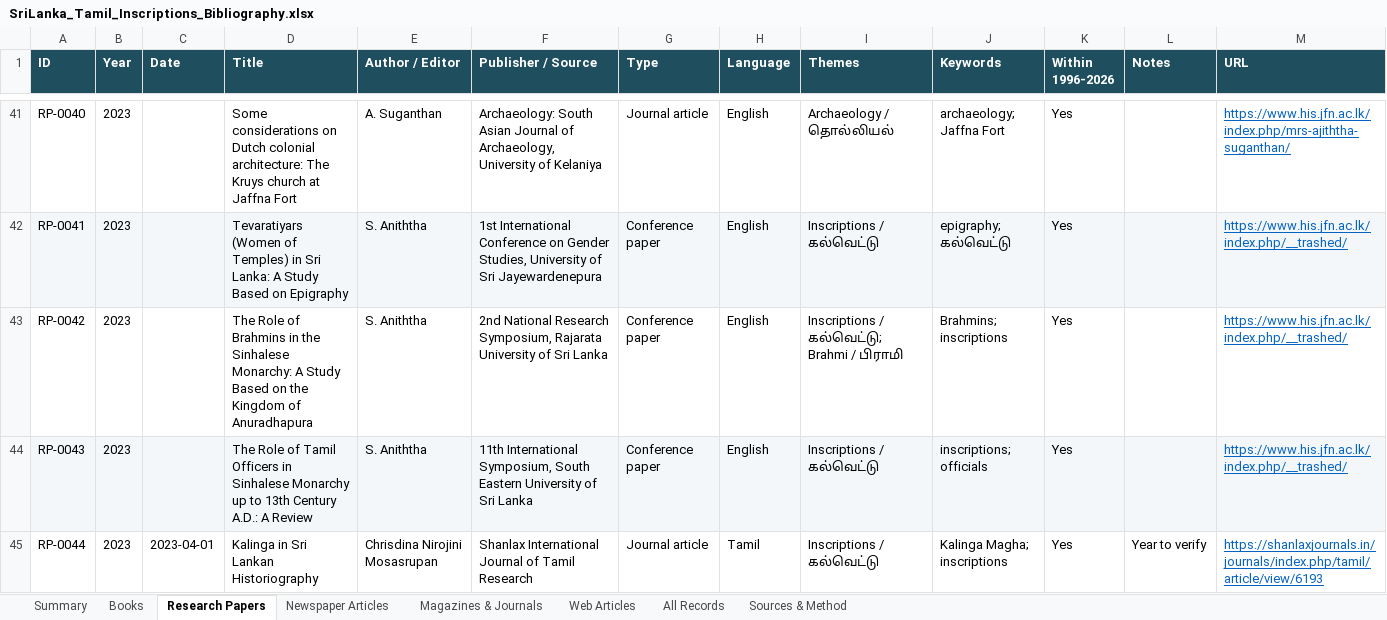
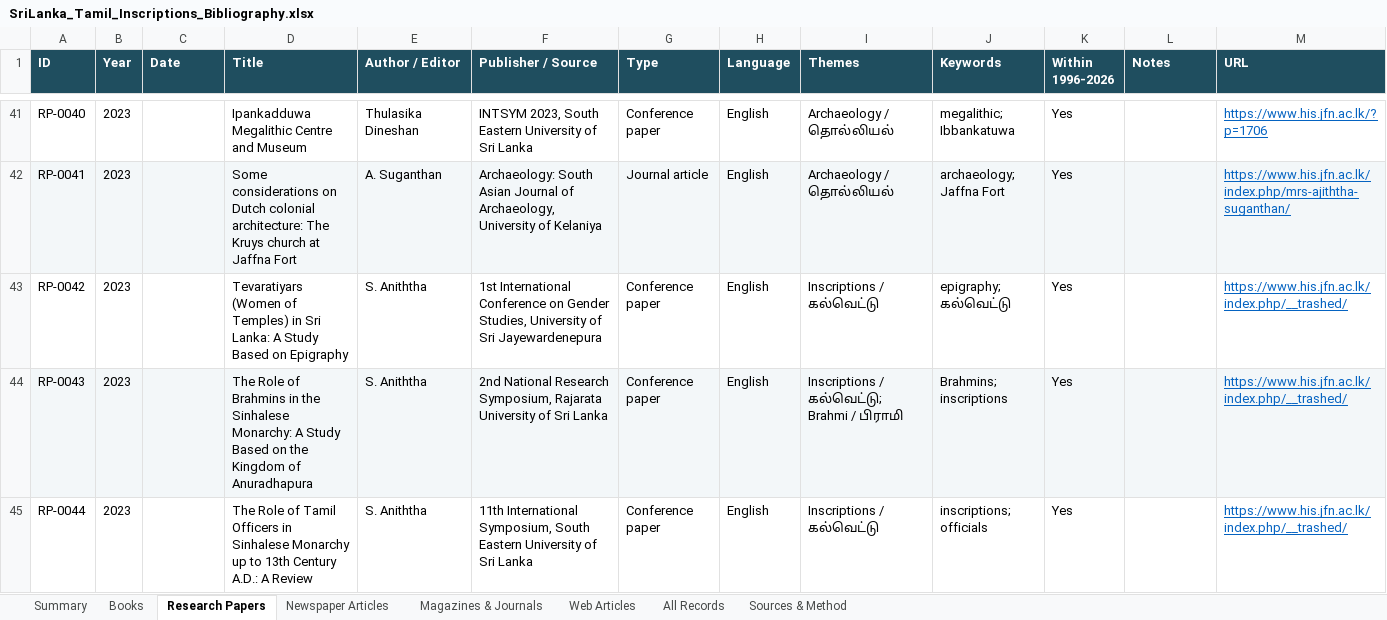
Before and after one commit to Udhayan26/srilanka-tamil-inscriptions-bibliography, an Excel workbook: output/SriLanka_Tamil_Inscriptions_Bibliography.xlsx, sheet Research Papers, drawn as a sheet; only a part is shown, gaps mark what is left out; values as stored, in another font and other column widths than the file's, no borders; the diff covers the shown part only; the diff names each change by its address in the sheet, - before the commit and + after, or states it on an @@ line.

```diff
--- a/output/SriLanka_Tamil_Inscriptions_Bibliography.xlsx (sheet Research Papers)
+++ b/output/SriLanka_Tamil_Inscriptions_Bibliography.xlsx (sheet Research Papers)
-D41 (Title): Some considerations on Dutch colonial architecture: The Kruys church at Jaffna Fort
+D41 (Title): Ipankadduwa Megalithic Centre and Museum
-E41 (Author / Editor): A. Suganthan
+E41 (Author / Editor): Thulasika Dineshan
-F41 (Publisher / Source): Archaeology: South Asian Journal of Archaeology, University of Kelaniya
+F41 (Publisher / Source): INTSYM 2023, South Eastern University of Sri Lanka
-G41 (Type): Journal article
+G41 (Type): Conference paper
-J41 (Keywords): archaeology; Jaffna Fort
+J41 (Keywords): megalithic; Ibbankatuwa
-M41 (URL): https://www.his.jfn.ac.lk/index.php/mrs-ajiththa-suganthan/
+M41 (URL): https://www.his.jfn.ac.lk/?p=1706
-D42 (Title): Tevaratiyars (Women of Temples) in Sri Lanka: A Study Based on Epigraphy
+D42 (Title): Some considerations on Dutch colonial architecture: The Kruys church at Jaffna Fort
-E42 (Author / Editor): S. Aniththa
+E42 (Author / Editor): A. Suganthan
-F42 (Publisher / Source): 1st International Conference on Gender Studies, University of Sri Jayewardenepura
+F42 (Publisher / Source): Archaeology: South Asian Journal of Archaeology, University of Kelaniya
-G42 (Type): Conference paper
+G42 (Type): Journal article
-I42 (Themes): Inscriptions / கல்வெட்டு
+I42 (Themes): Archaeology / தொல்லியல்
-J42 (Keywords): epigraphy; கல்வெட்டு
+J42 (Keywords): archaeology; Jaffna Fort
-M42 (URL): https://www.his.jfn.ac.lk/index.php/__trashed/
+M42 (URL): https://www.his.jfn.ac.lk/index.php/mrs-ajiththa-suganthan/
-D43 (Title): The Role of Brahmins in the Sinhalese Monarchy: A Study Based on the Kingdom of Anuradhapura
+D43 (Title): Tevaratiyars (Women of Temples) in Sri Lanka: A Study Based on Epigraphy
-F43 (Publisher / Source): 2nd National Research Symposium, Rajarata University of Sri Lanka
+F43 (Publisher / Source): 1st International Conference on Gender Studies, University of Sri Jayewardenepura
-I43 (Themes): Inscriptions / கல்வெட்டு; Brahmi / பிராமி
+I43 (Themes): Inscriptions / கல்வெட்டு
-J43 (Keywords): Brahmins; inscriptions
+J43 (Keywords): epigraphy; கல்வெட்டு
-D44 (Title): …Role of Tamil Officers in Sinhalese Monarchy up to 13th Century A.D.: A Review
+D44 (Title): …Role of Brahmins in the Sinhalese Monarchy: A Study Based on the Kingdom of Anuradhapura
-F44 (Publisher / Source): 11th International Symposium, South Eastern University of…
+F44 (Publisher / Source): 2nd National Research Symposium, Rajarata University of…
-I44 (Themes): Inscriptions / கல்வெட்டு
+I44 (Themes): Inscriptions / கல்வெட்டு; Brahmi / பிராமி
-J44 (Keywords): inscriptions; officials
+J44 (Keywords): Brahmins; inscriptions
-C45 (Date): 2023-04-01
+C45 (Date): (empty)
-D45 (Title): Kalinga in Sri Lankan Historiography
+D45 (Title): The Role of Tamil Officers in Sinhalese Monarchy up to 13th Century A.D.: A Review
-E45 (Author / Editor): Chrisdina Nirojini Mosasrupan
+E45 (Author / Editor): S. Aniththa
-F45 (Publisher / Source): Shanlax International Journal of Tamil Research
+F45 (Publisher / Source): 11th International Symposium, South Eastern University of Sri Lanka
-G45 (Type): Journal article
+G45 (Type): Conference paper
-H45 (Language): Tamil
+H45 (Language): English
-J45 (Keywords): Kalinga Magha; inscriptions
+J45 (Keywords): inscriptions; officials
-L45 (Notes): Year to verify
+L45 (Notes): (empty)
-M45 (URL): https://shanlaxjournals.in/journals/index.php/tamil/article/view/6193
+M45 (URL): https://www.his.jfn.ac.lk/index.php/__trashed/
```
Also changed, not shown: 1 added row and 967 edited cells elsewhere in this sheet, sheet All Records, sheet Web Articles, sheet Summary, 4 other files.
